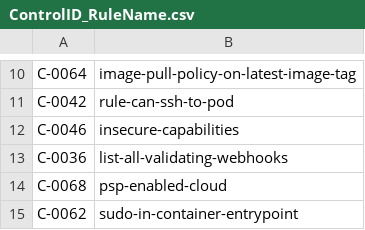
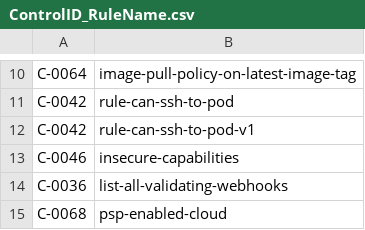
Before and after one commit to kubescape/regolibrary, a CSV file: ControlID_RuleName.csv, drawn as a sheet; only a part is shown, gaps mark what is left out; the shorter side is filled out with more unchanged rows.

```diff
--- a/ControlID_RuleName.csv
+++ b/ControlID_RuleName.csv
@@ -11,2 +11,3 @@ C-0064,image-pull-policy-on-latest-image-tag
 C-0042,rule-can-ssh-to-pod
+C-0042,rule-can-ssh-to-pod-v1
 C-0046,insecure-capabilities
```
